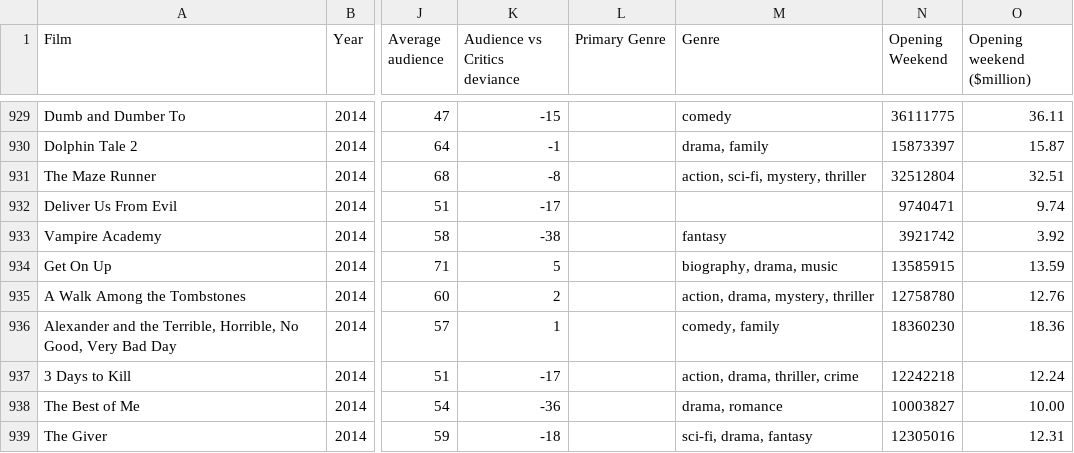
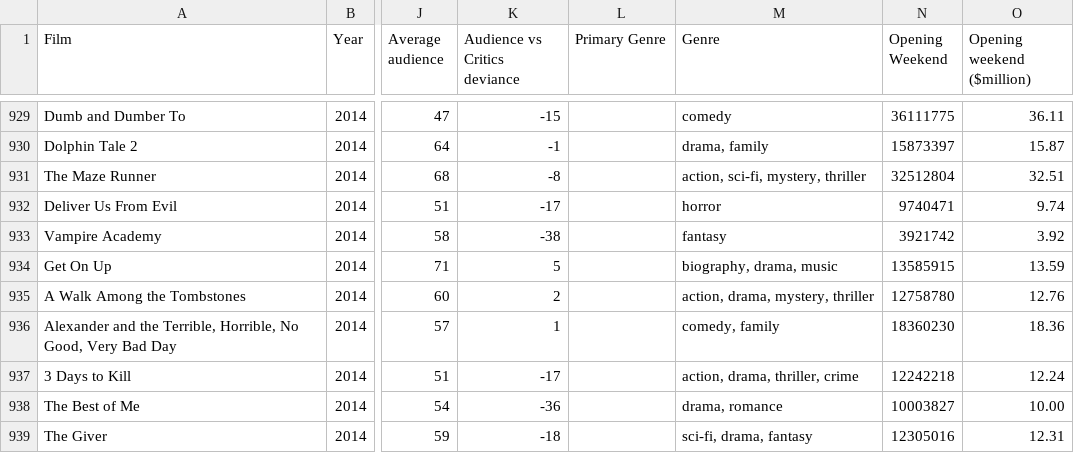
Before and after one commit to NikitasThermos/oscar_winner_prediction, a CSV file: Dataset/movies.csv, drawn as a sheet; only a part is shown, gaps mark what is left out; the diff covers the shown part only; the diff names each change by its address in the sheet, - before the commit and + after, or states it on an @@ line.

```diff
--- a/Dataset/movies.csv
+++ b/Dataset/movies.csv
-M932 (Genre): (empty)
+M932 (Genre): horror
```
Also changed, not shown: 27 edited cells elsewhere in this file.
